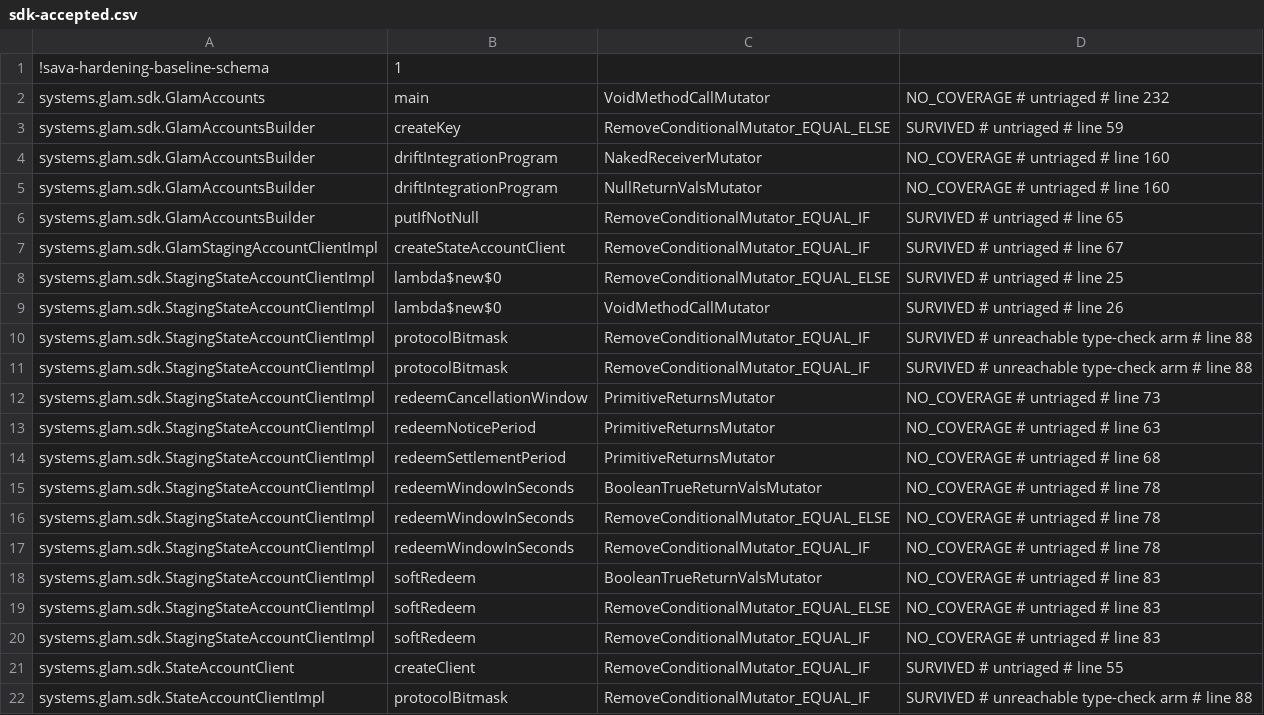
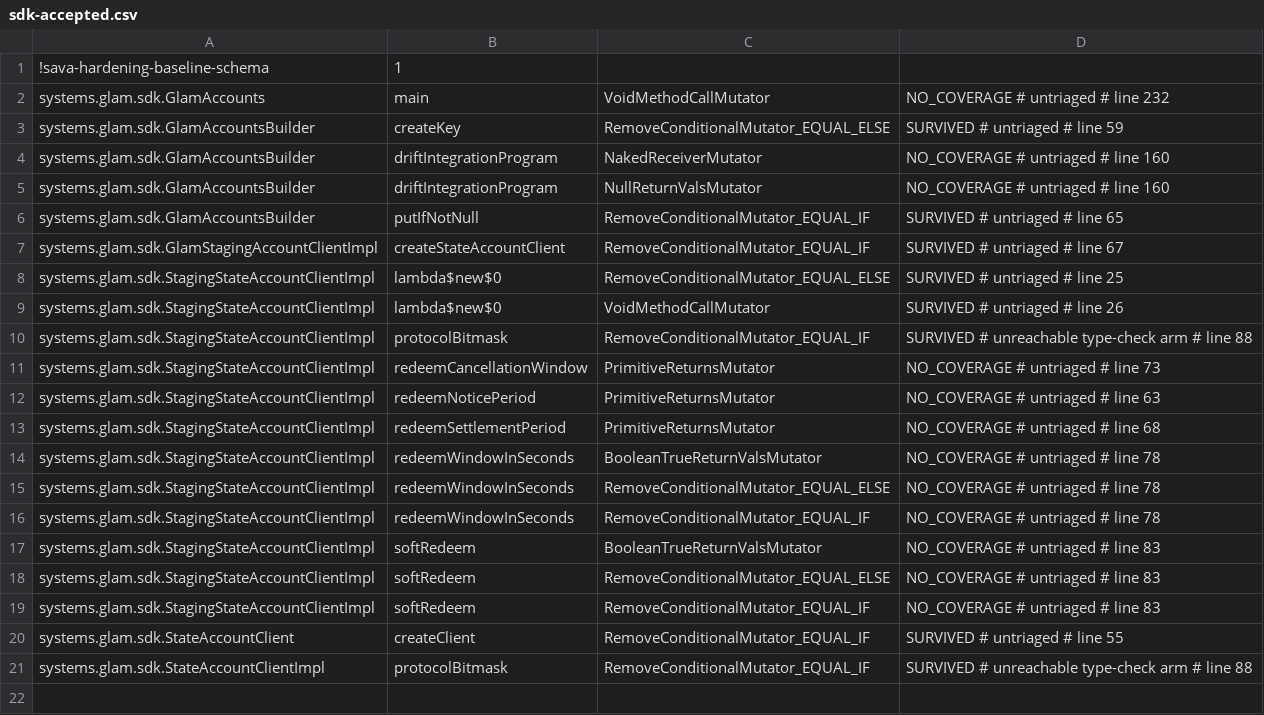
Before and after one commit to glamsystems/glam-sdk-java, a CSV file: sdk/config/pitest/sdk-accepted.csv, drawn as a sheet; the diff names each change by its address in the sheet, - before the commit and + after, or states it on an @@ line.

Commit message:
chore(sdk): prune the staging protocolBitmask row the absent-ACL query kills
StagingStateAccountClientImpl.protocolBitmask carried two identical
RemoveConditionalMutator_EQUAL_IF rows labelled "unreachable type-check
arm". Only one of the two mutants is that: the constant iconst_1/ifeq
test javac emits for the record pattern, whose other arm no input
reaches. The other is the instanceof jump, which 15bee27's query for a
program the account grants no ACL now kills, so its row matched nothing.

pitestSdkBaselinePrune removed it after six matching fresh history-free
previews of the one candidate. The key keeps its equivalent row, as
production's StateAccountClientImpl does.

```diff
--- a/sdk/config/pitest/sdk-accepted.csv
+++ b/sdk/config/pitest/sdk-accepted.csv
-row 11: systems.glam.sdk.StagingStateAccountClientImpl | protocolBitmask | RemoveConditionalMutator_EQUAL_IF | SURVIVED # unreachable type-check arm # line 88
```
